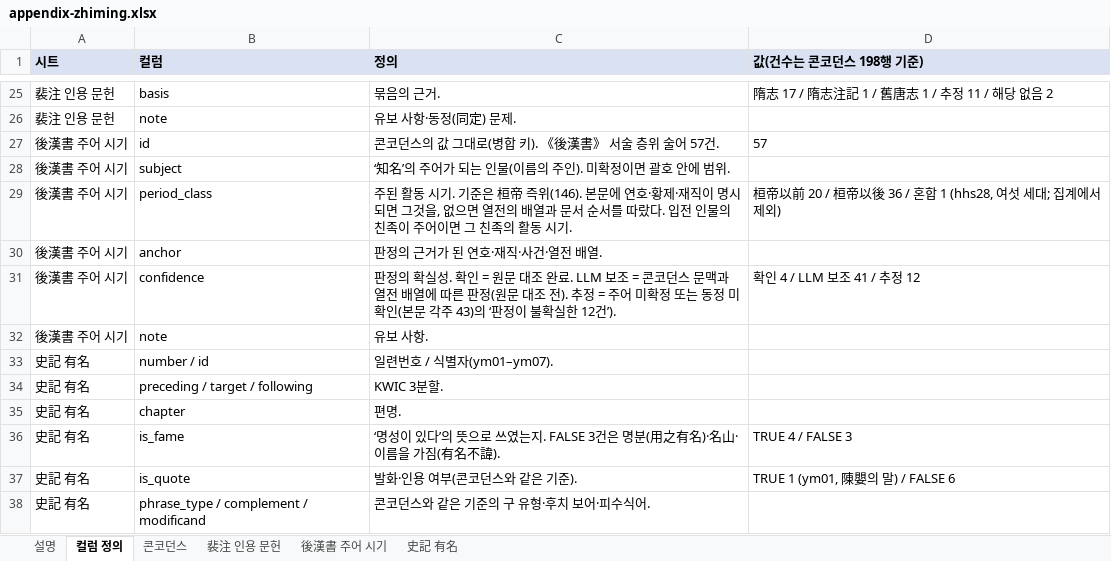
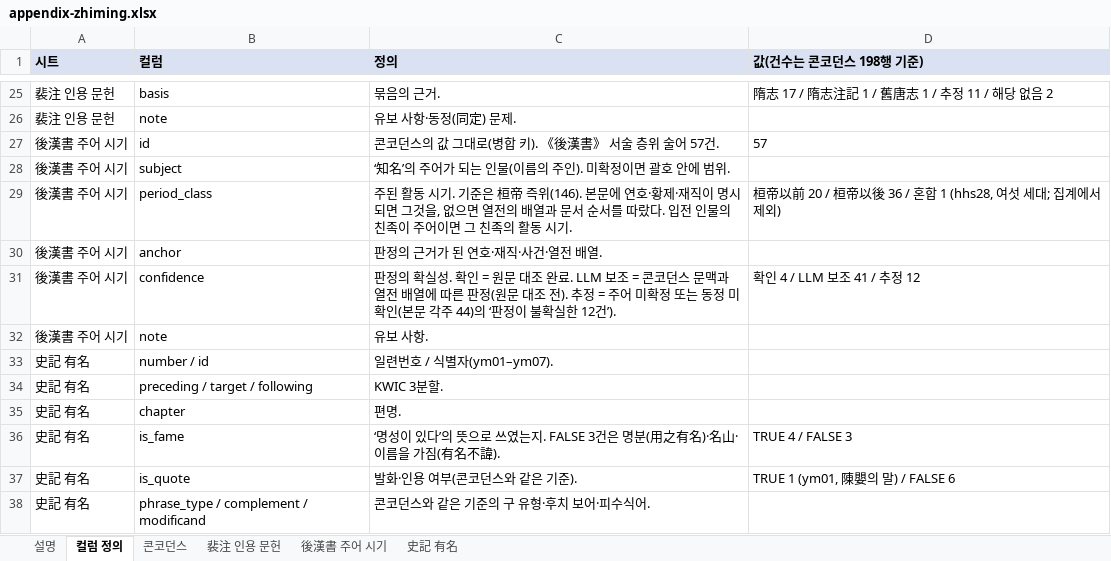
Before and after one commit to suparklingmin/sishi-zhiming, an Excel workbook: appendix-zhiming.xlsx, sheet 컬럼 정의, drawn as a sheet; only a part is shown, gaps mark what is left out; values as stored, in another font and other column widths than the file's, no borders; the diff names each change by its address in the sheet, - before the commit and + after, or states it on an @@ line.

```diff
--- a/appendix-zhiming.xlsx (sheet 컬럼 정의)
+++ b/appendix-zhiming.xlsx (sheet 컬럼 정의)
-C31 (정의): …각주 43)의 ‘판…
+C31 (정의): …각주 44)의 ‘판…
```
Also changed, not shown: sheet 설명, 1 other file.
